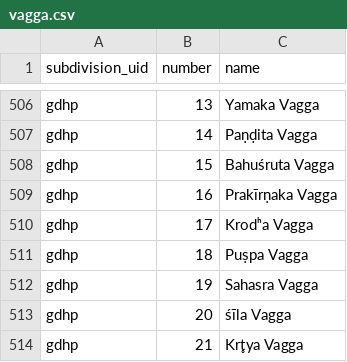
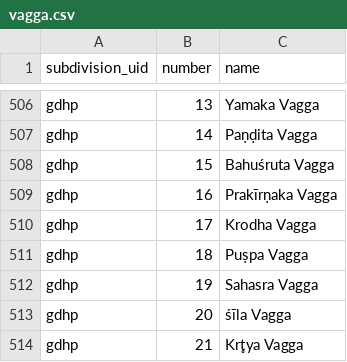
Before and after one commit to suttacentral/legacy-suttacentral-data, a CSV file: table/vagga.csv, drawn as a sheet; only a part is shown, gaps mark what is left out.

```diff
--- a/table/vagga.csv
+++ b/table/vagga.csv
@@ -509,3 +509,3 @@ gdhp,15,Bahuśruta Vagga
 gdhp,16,Prakīrṇaka Vagga
-gdhp,17,Krodʰa Vagga
+gdhp,17,Krodha Vagga
 gdhp,18,Puṣpa Vagga
```
Also changed, not shown: 1 other file.
